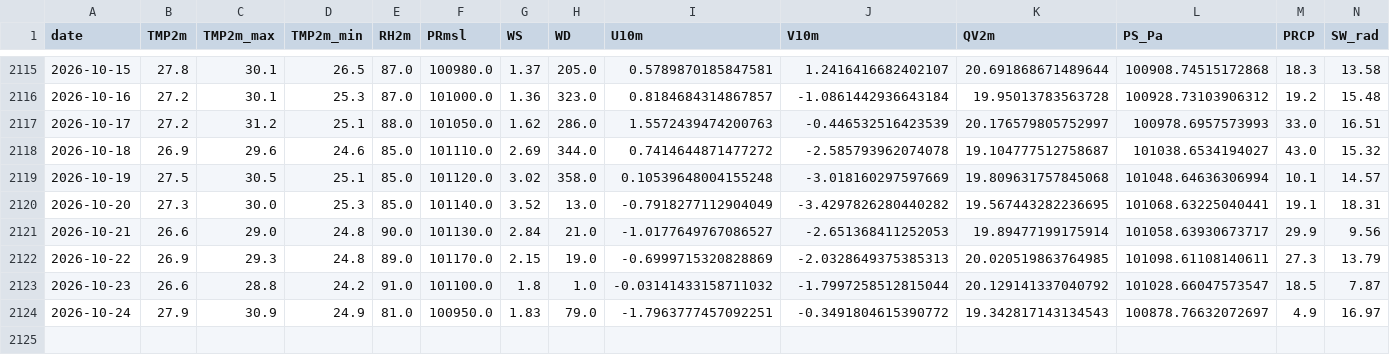
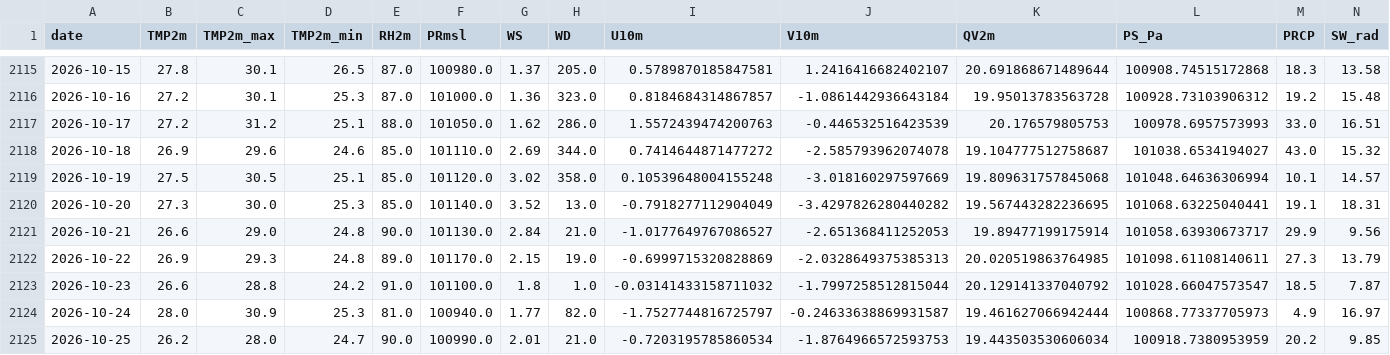
Before and after one commit to souravk03/openmeteo-live-forecast-v2, a CSV file: data/om/Chennai/om_cache_chennai.csv, drawn as a sheet; only a part is shown, gaps mark what is left out.

Commit message:
[Chennai] om_cache_chennai.csv 2026-10-25

```diff
--- a/data/om/Chennai/om_cache_chennai.csv
+++ b/data/om/Chennai/om_cache_chennai.csv
@@ -2116,3 +2116,3 @@ date,TMP2m,TMP2m_max,TMP2m_min,RH2m,PRmsl,WS,WD,U10m,V10m,QV2m,PS_Pa,PRCP,SW_rad
 2026-10-16,27.2,30.1,25.3,87.0,101000.0,1.36,323.0,0.8184684314867857,-1.0861442936643184,19.95013783563728,100928.73103906312,19.2,15.48
-2026-10-17,27.2,31.2,25.1,88.0,101050.0,1.62,286.0,1.5572439474200763,-0.446532516423539,20.176579805752997,100978.6957573993,33.0,16.51
+2026-10-17,27.2,31.2,25.1,88.0,101050.0,1.62,286.0,1.5572439474200763,-0.446532516423539,20.176579805753,100978.6957573993,33.0,16.51
 2026-10-18,26.9,29.6,24.6,85.0,101110.0,2.69,344.0,0.7414644871477272,-2.585793962074078,19.104777512758687,101038.6534194027,43.0,15.32
@@ -2123,2 +2123,3 @@ date,TMP2m,TMP2m_max,TMP2m_min,RH2m,PRmsl,WS,WD,U10m,V10m,QV2m,PS_Pa,PRCP,SW_rad
 2026-10-23,26.6,28.8,24.2,91.0,101100.0,1.8,1.0,-0.03141433158711032,-1.7997258512815044,20.129141337040792,101028.66047573547,18.5,7.87
-2026-10-24,27.9,30.9,24.9,81.0,100950.0,1.83,79.0,-1.7963777457092251,-0.3491804615390772,19.342817143134543,100878.76632072697,4.9,16.97
+2026-10-24,28.0,30.9,25.3,81.0,100940.0,1.77,82.0,-1.7527744816725797,-0.24633638869931587,19.461627066942444,100868.77337705973,4.9,16.97
+2026-10-25,26.2,28.0,24.7,90.0,100990.0,2.01,21.0,-0.7203195785860534,-1.8764966572593753,19.443503530606034,100918.7380953959,20.2,9.85
```
